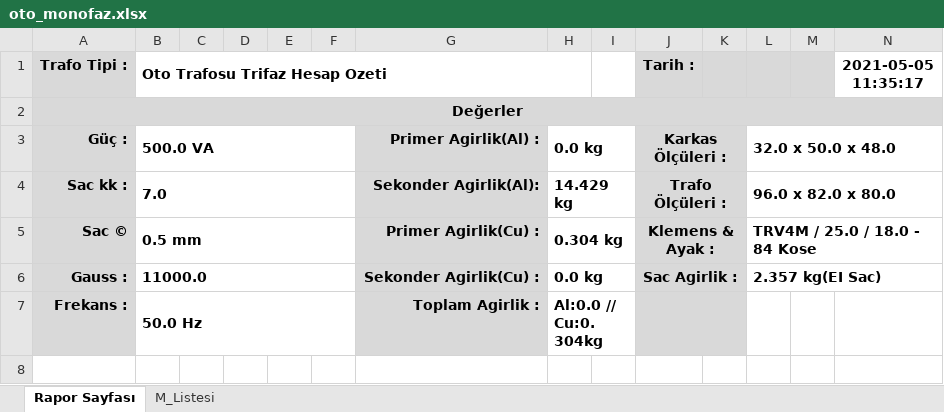
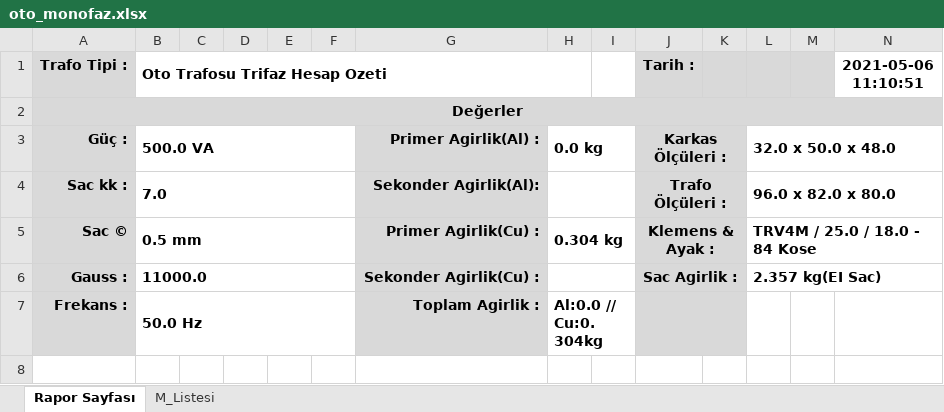
Before and after one commit to yavuzbektas/transformator_calc, an Excel workbook: media/reports/oto_monofaz.xlsx, sheet Rapor Sayfası, drawn as a sheet; only a part is shown; values as stored, in another font and other column widths than the file's, no borders; charts and pictures not drawn; the diff names each change by its address in the sheet, - before the commit and + after, or states it on an @@ line.

```diff
--- a/media/reports/oto_monofaz.xlsx (sheet Rapor Sayfası)
+++ b/media/reports/oto_monofaz.xlsx (sheet Rapor Sayfası)
-N1: 2021-05-05 11:35:17
+N1: 2021-05-06 11:10:51
-H4: 14.429 kg
+H4: (empty)
-H6: 0.0 kg
+H6: (empty)
```
Also changed, not shown: charts or pictures, media/reports/izolasyon_MonoFazUI.xlsx, media/reports/izolasyon_mono.xlsx, 31 other files.
